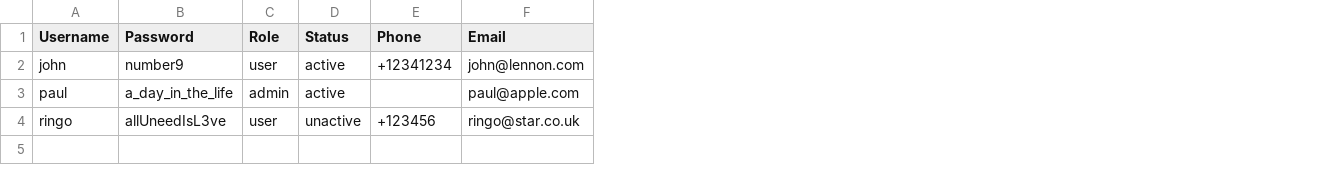
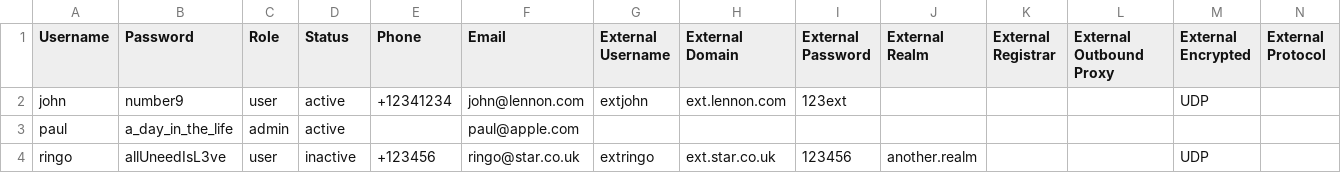
Before and after one commit to BelledonneCommunications/flexisip-account-manager, a CSV file: flexiapi/public/accounts_example.csv, drawn as a sheet; the diff names each change by its address in the sheet, - before the commit and + after, or states it on an @@ line.

Commit message:
Fix FLEXIAPI-233 Add External Accounts (new version)

```diff
--- a/flexiapi/public/accounts_example.csv
+++ b/flexiapi/public/accounts_example.csv
+column G (External Username), rows 2-4: extjohn |  | extringo
+column H (External Domain), rows 2-4: ext.lennon.com |  | ext.star.co.uk
+column I (External Password), rows 2-4: 123ext |  | 123456
+column J (External Realm), row 4: another.realm
+column K (External Registrar), empty
+column L (External Outbound Proxy), empty
+column M (External Encrypted), rows 2-4: UDP |  | UDP
+column N (External Protocol), empty
-D4 (Status): unactive
+D4 (Status): inactive
```
Also changed, not shown: 31 other files.
